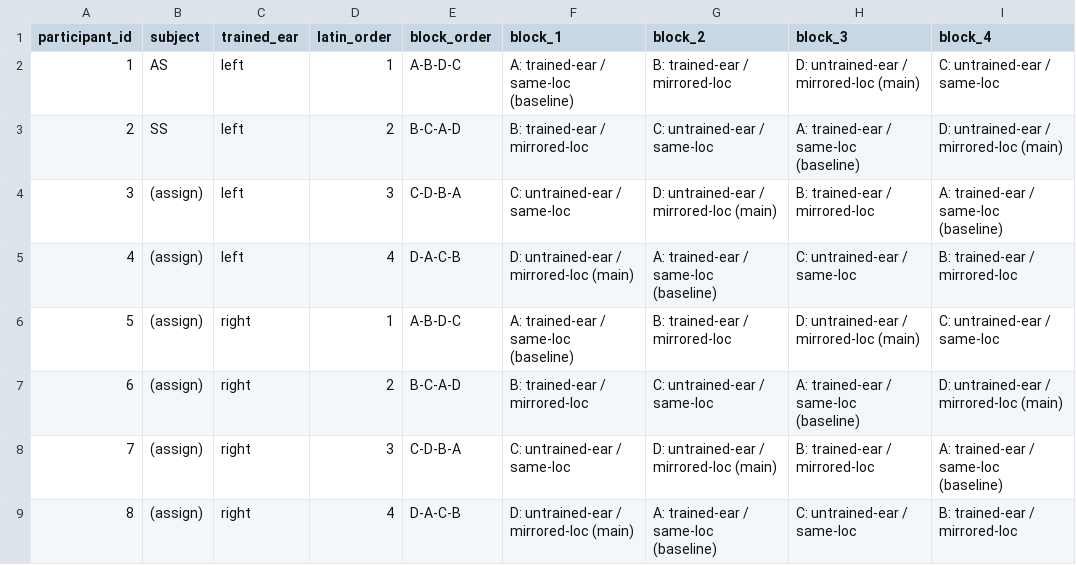
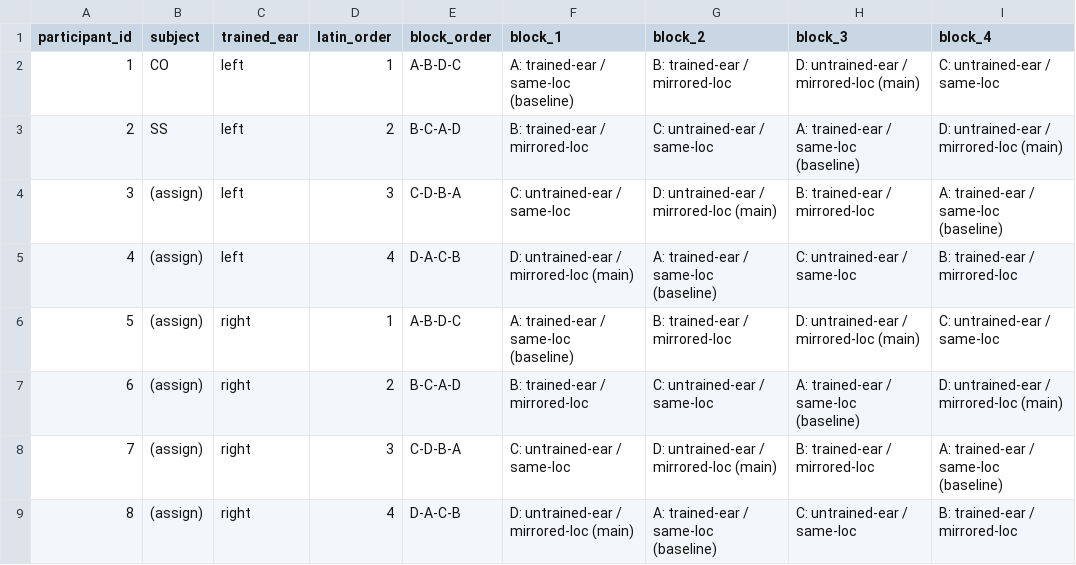
Before and after one commit to pfriedrich-hub/hrtf_relearning, a CSV file: hrtf_relearning/experiment/protocols/learning_transfer/learning_transfer_block_order.csv, drawn as a sheet.

Commit message:
add experiment data (VR Lab)

```diff
--- a/hrtf_relearning/experiment/protocols/learning_transfer/learning_transfer_block_order.csv
+++ b/hrtf_relearning/experiment/protocols/learning_transfer/learning_transfer_block_order.csv
@@ -1,3 +1,3 @@
 participant_id,subject,trained_ear,latin_order,block_order,block_1,block_2,block_3,block_4
-1,AS,left,1,A-B-D-C,A: trained-ear / same-loc (baseline),B: trained-ear / mirrored-loc,D: untrained-ear / mirrored-loc (main),C: untrained-ear / same-loc
+1,CO,left,1,A-B-D-C,A: trained-ear / same-loc (baseline),B: trained-ear / mirrored-loc,D: untrained-ear / mirrored-loc (main),C: untrained-ear / same-loc
 2,SS,left,2,B-C-A-D,B: trained-ear / mirrored-loc,C: untrained-ear / same-loc,A: trained-ear / same-loc (baseline),D: untrained-ear / mirrored-loc (main)
```
Also changed, not shown: 6 other files.
